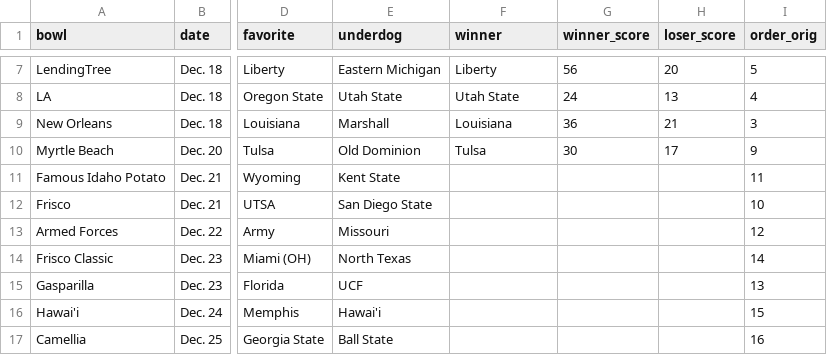
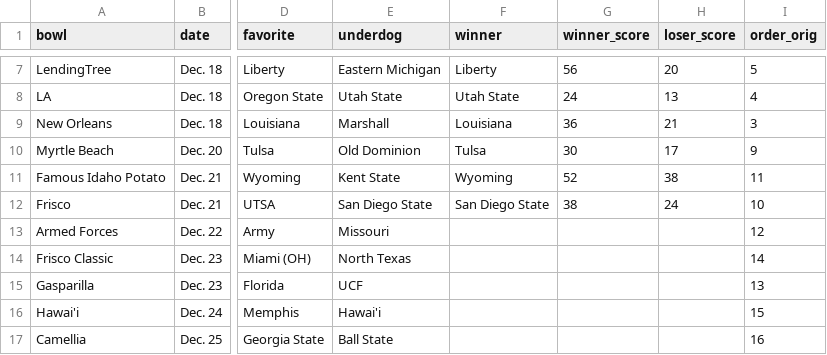
Before and after one commit to rjmorris/bowl_pickem, a TSV file: 2021/data/games.tsv, drawn as a sheet; only a part is shown, gaps mark what is left out; the diff names each change by its address in the sheet, - before the commit and + after, or states it on an @@ line.

Commit message:
Update with results of latest games

```diff
--- a/2021/data/games.tsv
+++ b/2021/data/games.tsv
-F11 (winner): (empty)
+F11 (winner): Wyoming
-G11 (winner_score): (empty)
+G11 (winner_score): 52
-H11 (loser_score): (empty)
+H11 (loser_score): 38
-F12 (winner): (empty)
+F12 (winner): San Diego State
-G12 (winner_score): (empty)
+G12 (winner_score): 38
-H12 (loser_score): (empty)
+H12 (loser_score): 24
```
